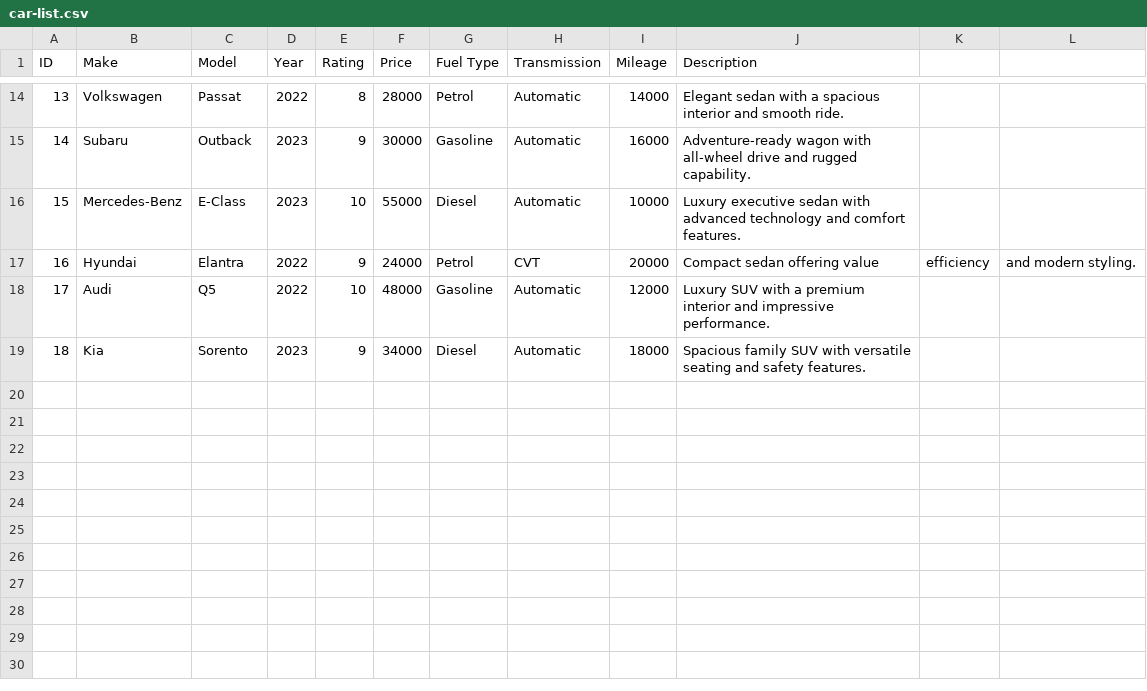
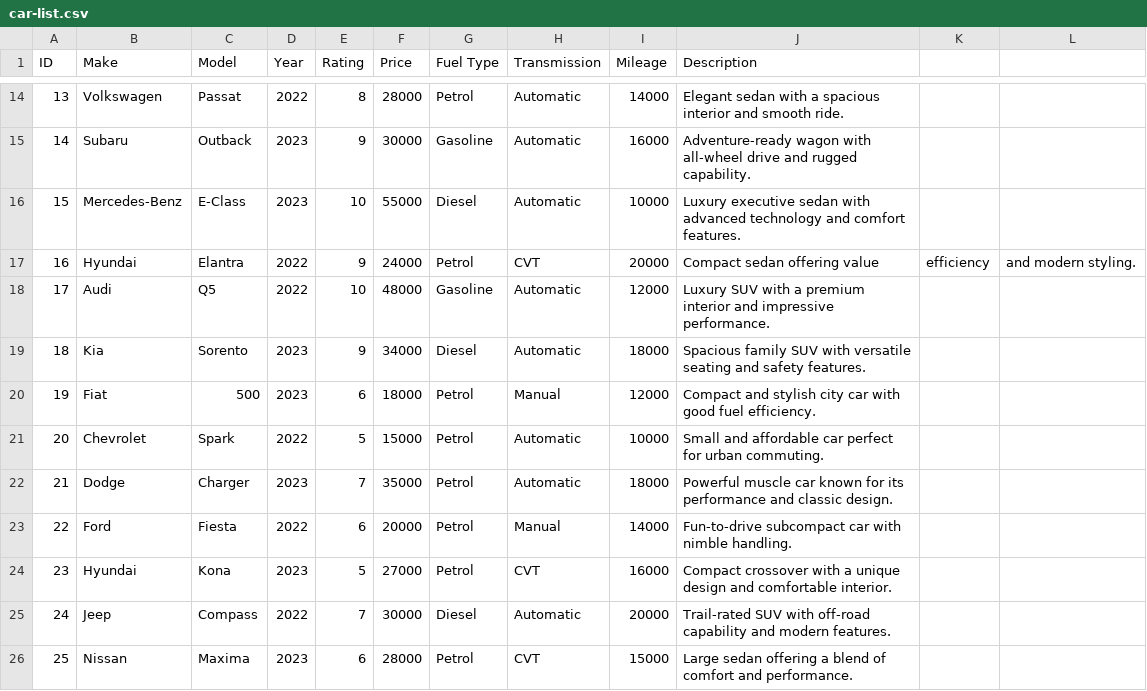
Before and after one commit to nayanmapara/DriveSync, a CSV file: bin/assets/car-list.csv, drawn as a sheet; only a part is shown, gaps mark what is left out; the diff names each change by its address in the sheet, - before the commit and + after, or states it on an @@ line.

```diff
--- a/bin/assets/car-list.csv
+++ b/bin/assets/car-list.csv
+row 20: 19 | Fiat | 500 | 2023 | 6 | 18000 | Petrol | Manual | 12000 | Compact and stylish city car with good fuel efficiency.
+row 21: 20 | Chevrolet | Spark | 2022 | 5 | 15000 | Petrol | Automatic | 10000 | Small and affordable car perfect for urban commuting.
+row 22: 21 | Dodge | Charger | 2023 | 7 | 35000 | Petrol | Automatic | 18000 | Powerful muscle car known for its performance and classic design.
+row 23: 22 | Ford | Fiesta | 2022 | 6 | 20000 | Petrol | Manual | 14000 | Fun-to-drive subcompact car with nimble handling.
+row 24: 23 | Hyundai | Kona | 2023 | 5 | 27000 | Petrol | CVT | 16000 | Compact crossover with a unique design and comfortable interior.
+row 25: 24 | Jeep | Compass | 2022 | 7 | 30000 | Diesel | Automatic | 20000 | Trail-rated SUV with off-road capability and modern features.
+row 26: 25 | Nissan | Maxima | 2023 | 6 | 28000 | Petrol | CVT | 15000 | Large sedan offering a blend of comfort and performance.
```
Also changed, not shown: src/assets/car-list.csv, 2 other files.
